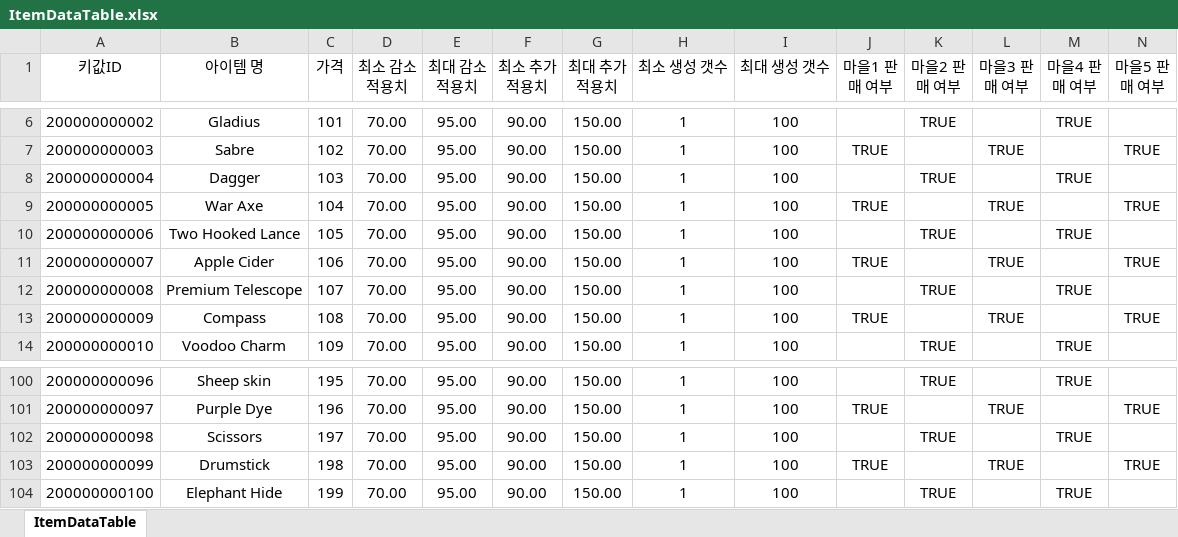
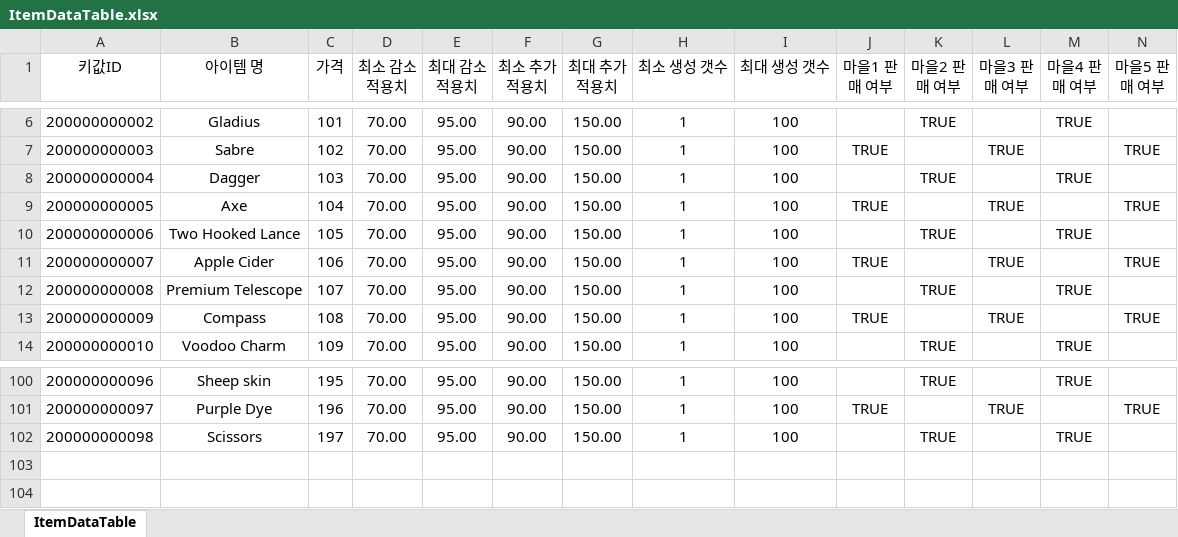
Before and after one commit to EveJiwoo/Filab, an Excel workbook: Assets/Excel/ItemDataTable.xlsx, sheet ItemDataTable, drawn as a sheet; only a part is shown, gaps mark what is left out; values as stored, in another font and other column widths than the file's, no borders; rows hold the shown columns only; the diff names each change by its address in the sheet, - before the commit and + after, or states it on an @@ line.

```diff
--- a/Assets/Excel/ItemDataTable.xlsx (sheet ItemDataTable)
+++ b/Assets/Excel/ItemDataTable.xlsx (sheet ItemDataTable)
-B9 (아이템 명): War Axe
+B9 (아이템 명): Axe
-row 103: 200000000099 | Drumstick | 198 | 70.00 | 95.00 | 90.00 | 150.00 | 1 | 100 | TRUE |  | TRUE |  | TRUE
-row 104: 200000000100 | Elephant Hide | 199 | 70.00 | 95.00 | 90.00 | 150.00 | 1 | 100 |  | TRUE |  | TRUE
```
Also changed, not shown: 3 other files.
